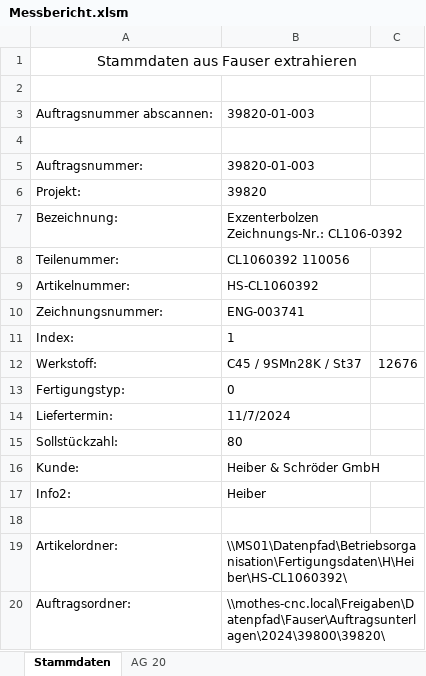
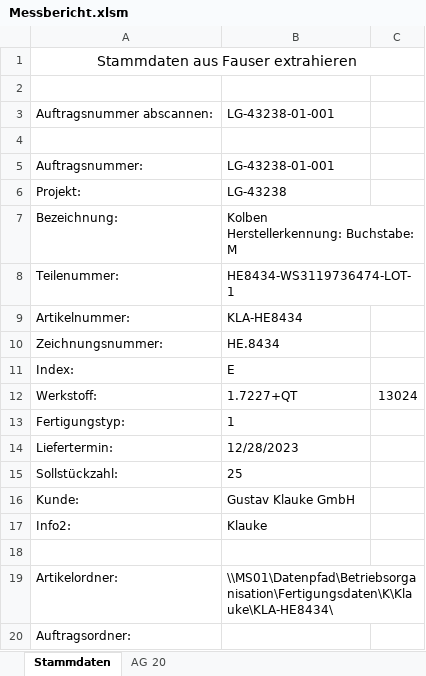
Before and after one commit to Thamedio/Messbericht, an Excel workbook: Messbericht.xlsm, sheet Stammdaten, drawn as a sheet; values as stored, in another font and other column widths than the file's, no borders; ↵ is a line break in a cell; the diff names each change by its address in the sheet, - before the commit and + after, or states it on an @@ line.

```diff
--- a/Messbericht.xlsm (sheet Stammdaten)
+++ b/Messbericht.xlsm (sheet Stammdaten)
-B3: 39820-01-003
+B3: LG-43238-01-001
-B5: 39820-01-003
+B5: LG-43238-01-001
-B6: 39820
+B6: LG-43238
-B7: Exzenterbolzen ↵ Zeichnungs-Nr.: CL106-0392
+B7: Kolben ↵ Herstellerkennung: Buchstabe: M
-B8: CL1060392 110056
+B8: HE8434-WS3119736474-LOT-1
-B9: HS-CL1060392
+B9: KLA-HE8434
-B10: ENG-003741
+B10: HE.8434
-B11: 1
+B11: E
-B12: C45 / 9SMn28K / St37
+B12: 1.7227+QT
-C12: 12676
+C12: 13024
-B13: 0
+B13: 1
-B14: 11/7/2024
+B14: 12/28/2023
-B15: 80
+B15: 25
-B16: Heiber & Schröder GmbH
+B16: Gustav Klauke GmbH
-B17: Heiber
+B17: Klauke
-B19: \\MS01\Datenpfad\Betriebsorganisation\Fertigungsdaten\H\Heiber\HS-CL1060392\
+B19: \\MS01\Datenpfad\Betriebsorganisation\Fertigungsdaten\K\Klauke\KLA-HE8434\
-B20: \\mothes-cnc.local\Freigaben\Datenpfad\Fauser\Auftragsunterlagen\2024\39800\39820\
+B20: (empty)
```
Also changed, not shown: sheet AG 20, 1 other file.
